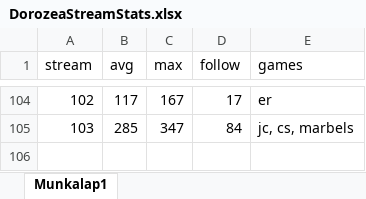
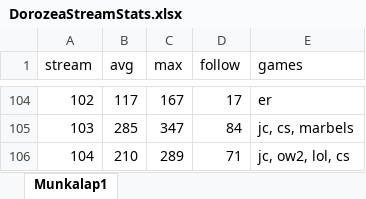
Before and after one commit to balintkardos/ChatlogDorozea, an Excel workbook: DorozeaStreamStats.xlsx, sheet Munkalap1, drawn as a sheet; only a part is shown, gaps mark what is left out; values as stored, in another font and other column widths than the file's, no borders; charts and pictures not drawn; the diff names each change by its address in the sheet, - before the commit and + after, or states it on an @@ line.

```diff
--- a/DorozeaStreamStats.xlsx (sheet Munkalap1)
+++ b/DorozeaStreamStats.xlsx (sheet Munkalap1)
+row 106: 104 | 210 | 289 | 71 | jc, ow2, lol, cs
```
Also changed, not shown: 5 other files.
